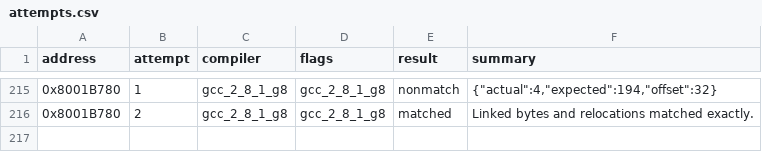
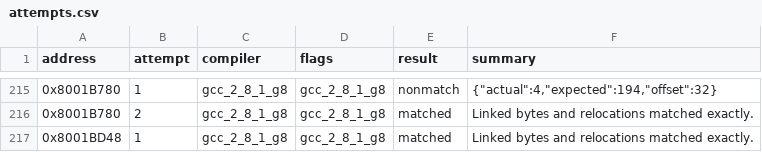
Before and after one commit to MaChInEgUn3/memories-decomp, a CSV file: config/slus_01411/attempts.csv, drawn as a sheet; only a part is shown, gaps mark what is left out.

```diff
--- a/config/slus_01411/attempts.csv
+++ b/config/slus_01411/attempts.csv
@@ -216 +216,2 @@ address,attempt,compiler,flags,result,summary
 0x8001B780,2,gcc_2_8_1_g8,gcc_2_8_1_g8,matched,Linked bytes and relocations matched exactly.
+0x8001BD48,1,gcc_2_8_1_g8,gcc_2_8_1_g8,matched,Linked bytes and relocations matched exactly.
```
Also changed, not shown: config/slus_01411/functions.csv, 2 other files.
